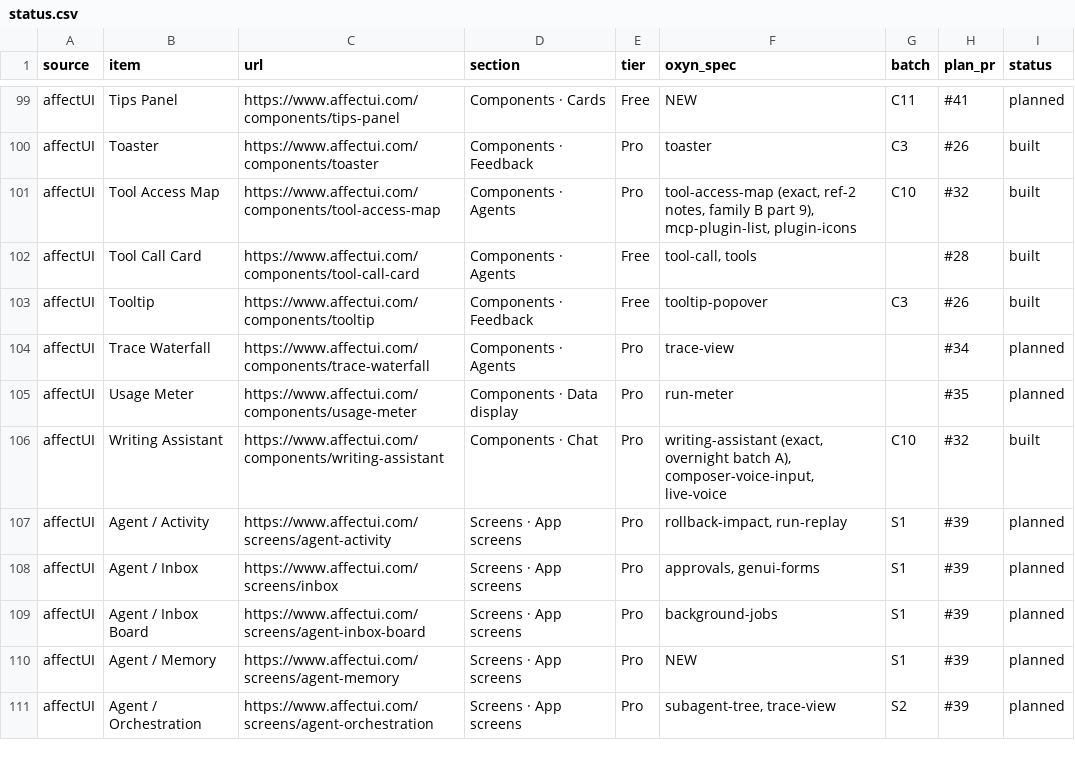
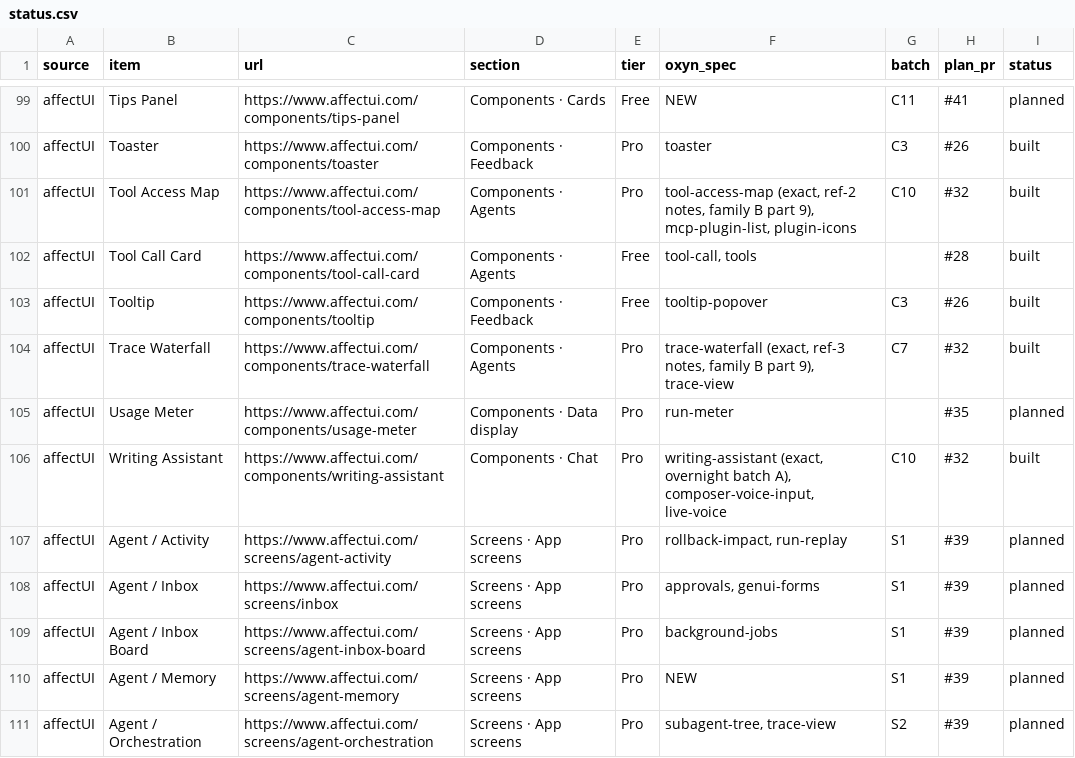
Before and after one commit to ismailqureshi72/Oxyn, a CSV file: docs/parity/status.csv, drawn as a sheet; only a part is shown, gaps mark what is left out.

Commit message:
feat(fidelity): Trace Waterfall (family B, part 9)
Co-authored-by: Ismail Qureshi <254414836+ismailqureshi72@users.noreply.github.com>

```diff
--- a/docs/parity/status.csv
+++ b/docs/parity/status.csv
@@ -103,3 +103,3 @@ affectUI,Tool Call Card,https://www.affectui.com/components/tool-call-card,Compo
 affectUI,Tooltip,https://www.affectui.com/components/tooltip,Components · Feedback,Free,tooltip-popover,C3,#26,built
-affectUI,Trace Waterfall,https://www.affectui.com/components/trace-waterfall,Components · Agents,Pro,trace-view,,#34,planned
+affectUI,Trace Waterfall,https://www.affectui.com/components/trace-waterfall,Components · Agents,Pro,"trace-waterfall (exact, ref-3 notes, family B part 9), trace-view",C7,#32,built
 affectUI,Usage Meter,https://www.affectui.com/components/usage-meter,Components · Data display,Pro,run-meter,,#35,planned
```
Also changed, not shown: 13 other files.
